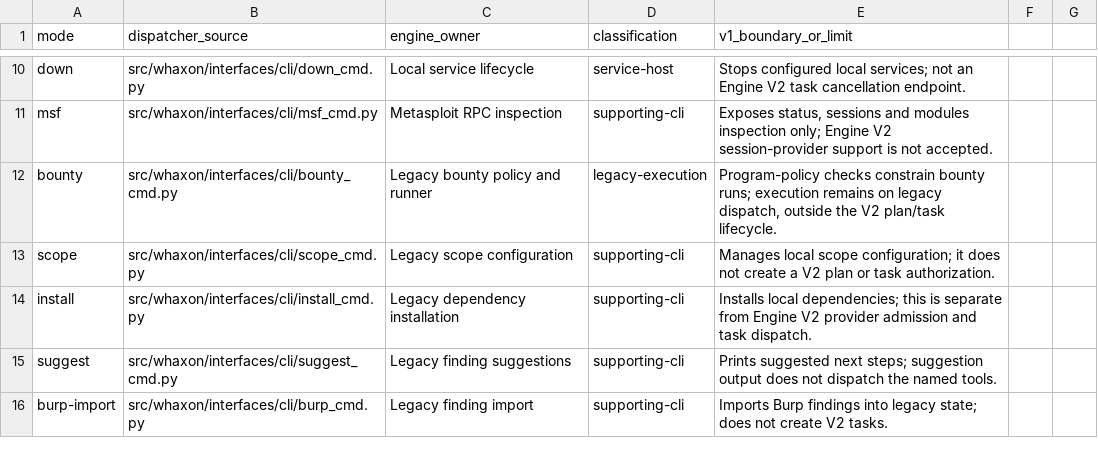
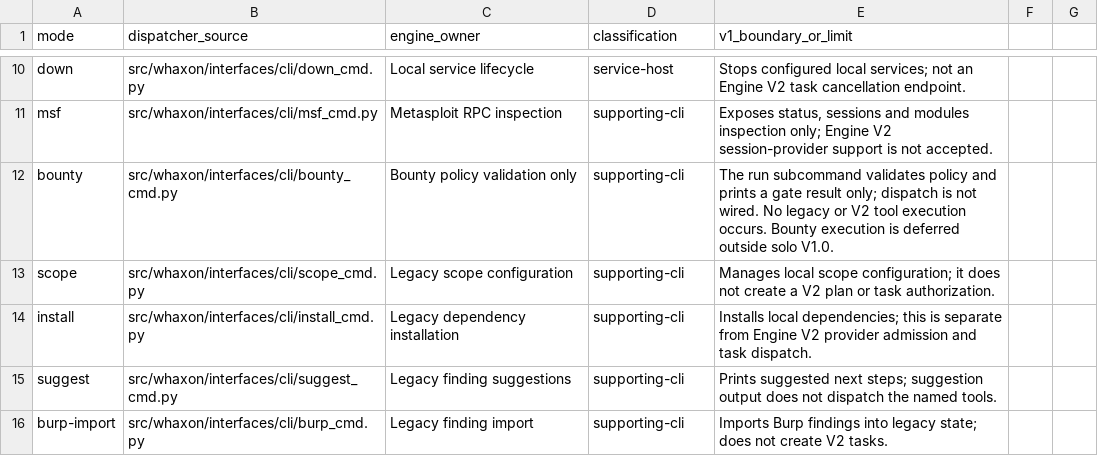
Before and after one commit to andreipath26/WHAXON-AI-Forensics, a CSV file: docs/ENGINE_V2_G01_CLI_MODE_INVENTORY.csv, drawn as a sheet; only a part is shown, gaps mark what is left out.

Commit message:
Reconcile V2 release status and execution inventory

```diff
--- a/docs/ENGINE_V2_G01_CLI_MODE_INVENTORY.csv
+++ b/docs/ENGINE_V2_G01_CLI_MODE_INVENTORY.csv
@@ -11,3 +11,3 @@ down,src/whaxon/interfaces/cli/down_cmd.py,Local service lifecycle,service-host,
 msf,src/whaxon/interfaces/cli/msf_cmd.py,Metasploit RPC inspection,supporting-cli,"Exposes status, sessions and modules inspection only; Engine V2 session-provider support is not accepted."
-bounty,src/whaxon/interfaces/cli/bounty_cmd.py,Legacy bounty policy and runner,legacy-execution,"Program-policy checks constrain bounty runs; execution remains on legacy dispatch, outside the V2 plan/task lifecycle."
+bounty,src/whaxon/interfaces/cli/bounty_cmd.py,Bounty policy validation only,supporting-cli,"The run subcommand validates policy and prints a gate result only; dispatch is not wired. No legacy or V2 tool execution occurs. Bounty execution is deferred outside solo V1.0."
 scope,src/whaxon/interfaces/cli/scope_cmd.py,Legacy scope configuration,supporting-cli,Manages local scope configuration; it does not create a V2 plan or task authorization.
```
Also changed, not shown: 6 other files.
